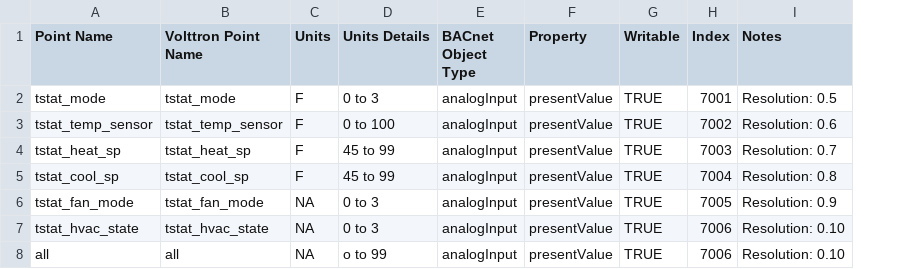
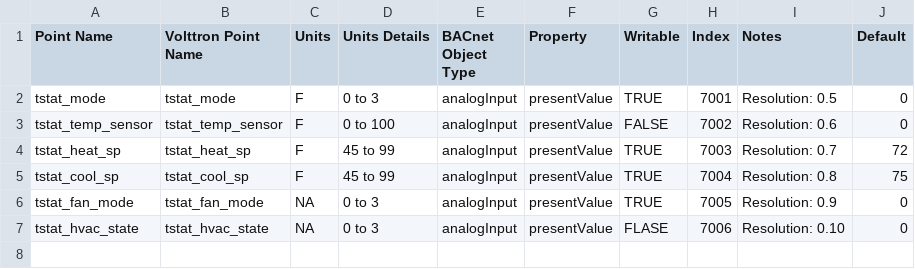
Before and after one commit to dvaidhyn/volttron, a CSV file: services/core/MasterDriverAgent/master_driver/thermostat_dev.csv, drawn as a sheet; removed rows and columns are numbered as before the commit, all else as after; the diff names each change by its address in the sheet, - before the commit and + after, or states it on an @@ line.

Commit message:
reverse point mapping in radiothermostat agent

```diff
--- a/services/core/MasterDriverAgent/master_driver/thermostat_dev.csv
+++ b/services/core/MasterDriverAgent/master_driver/thermostat_dev.csv
+column J (Default), rows 2-7: 0 | 0 | 72 | 75 | 0 | 0
-G3 (Writable): TRUE
+G3 (Writable): FALSE
-G7 (Writable): TRUE
+G7 (Writable): FLASE
-row 8: all | all | NA | o to 99 | analogInput | presentValue | TRUE | 7006 | Resolution: 0.10
```
Also changed, not shown: 3 other files.
